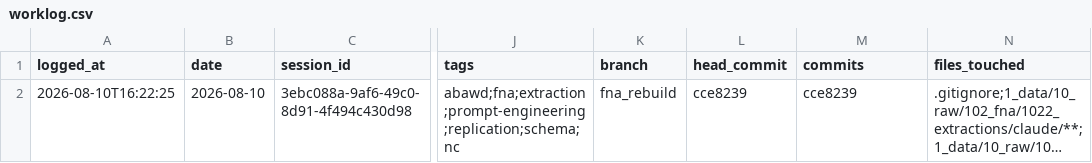
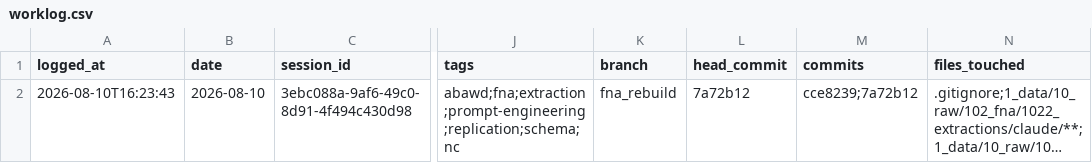
Before and after one commit to joshuaylevy/snap, a CSV file: .worklog/worklog.csv, drawn as a sheet; only a part is shown, gaps mark what is left out; long unchanged cells end in …; the diff names each change by its address in the sheet, - before the commit and + after, or states it on an @@ line.

```diff
--- a/.worklog/worklog.csv
+++ b/.worklog/worklog.csv
-A2 (logged_at): 2026-08-10T16:22:25
+A2 (logged_at): 2026-08-10T16:23:43
-L2 (head_commit): cce8239
+L2 (head_commit): 7a72b12
-M2 (commits): cce8239
+M2 (commits): cce8239;7a72b12
```
Also changed, not shown: 1 other file.
